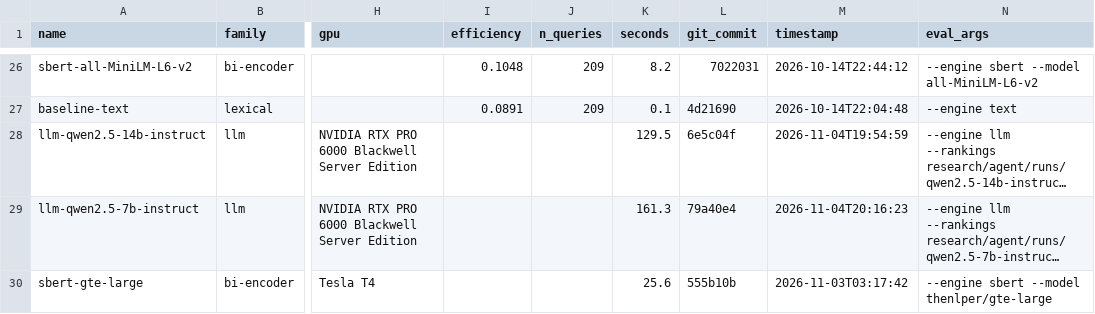
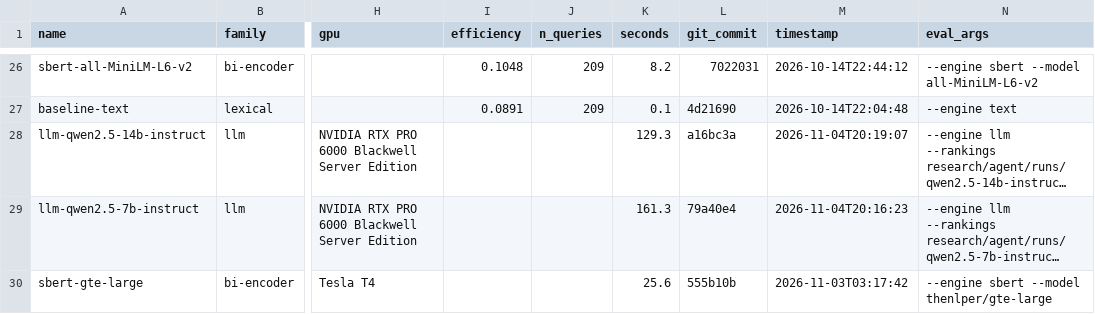
Before and after one commit to ahsank/restaurant-search, a CSV file: research/agent/summary.csv, drawn as a sheet; only a part is shown, gaps mark what is left out; long unchanged cells end in …; the diff names each change by its address in the sheet, - before the commit and + after, or states it on an @@ line.

Commit message:
Agent iter 76: run_experiment llm-qwen2.5-14b-instruct

```diff
--- a/research/agent/summary.csv
+++ b/research/agent/summary.csv
-K28 (seconds): 129.5
+K28 (seconds): 129.3
-L28 (git_commit): 6e5c04f
+L28 (git_commit): a16bc3a
-M28 (timestamp): 2026-11-04T19:54:59
+M28 (timestamp): 2026-11-04T20:19:07
```
Also changed, not shown: 6 other files.
